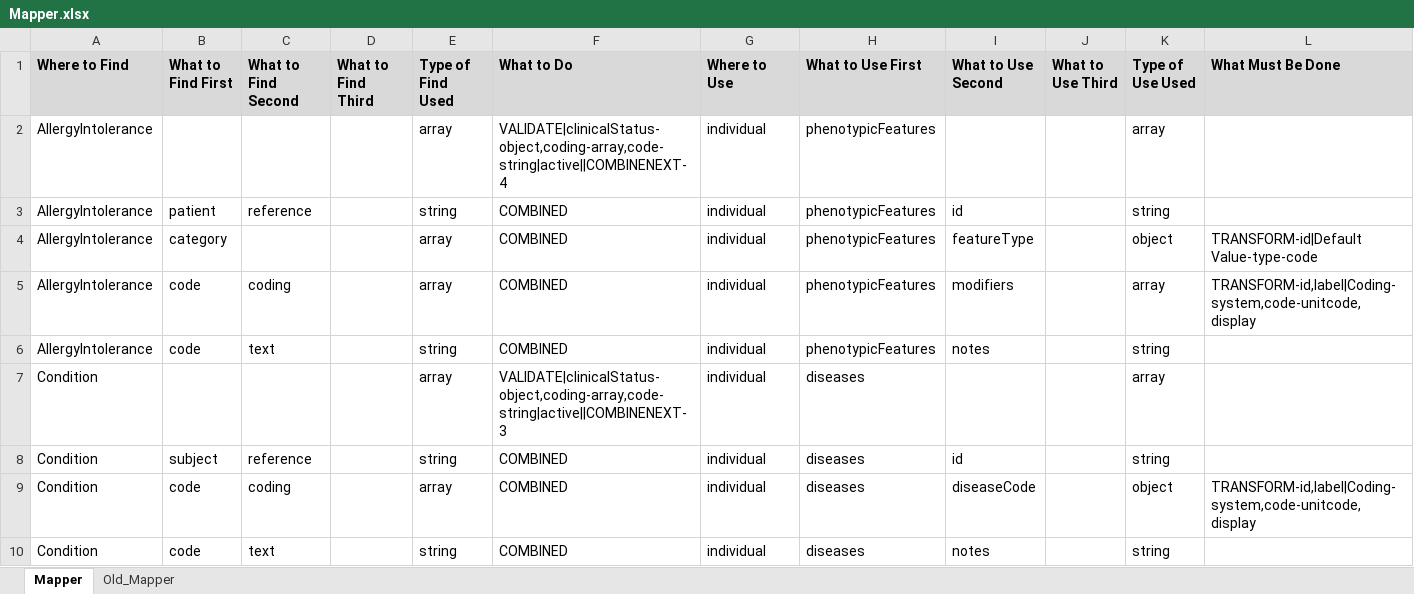
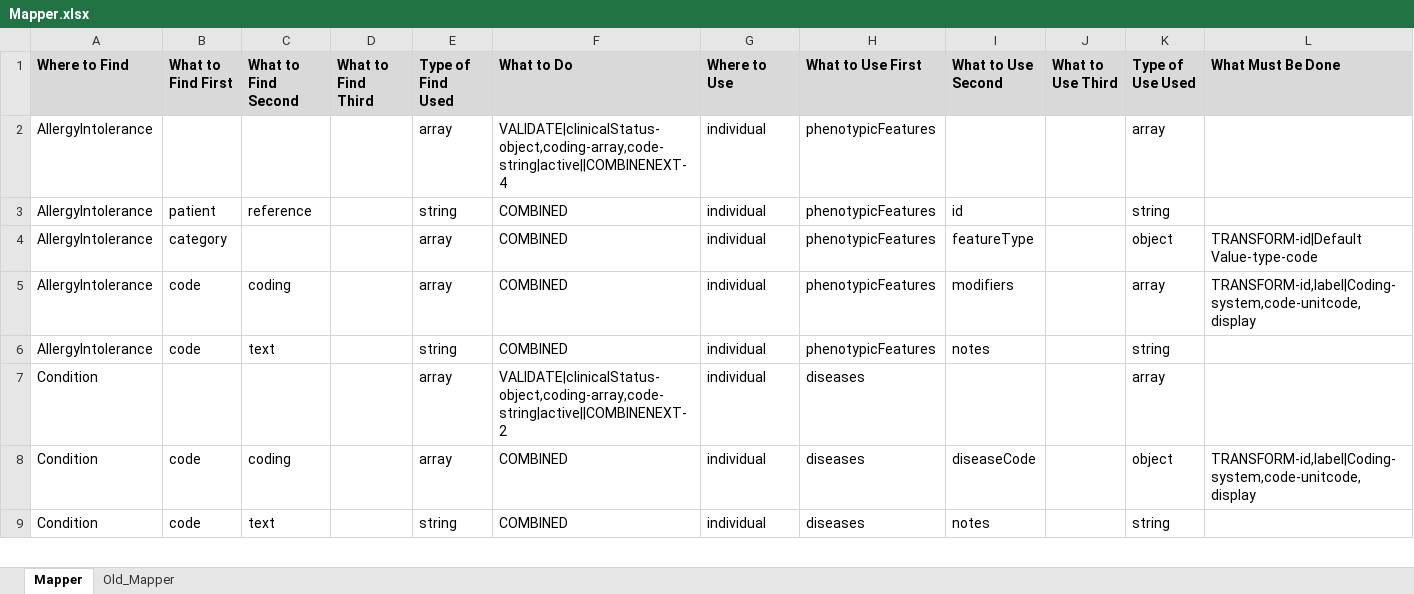
Before and after one commit to swrepo14461/ETL-FHIR-Beacon, an Excel workbook: Mapper.xlsx, sheet Mapper, drawn as a sheet; only a part is shown; values as stored, in another font and other column widths than the file's, no borders; charts and pictures not drawn; rows hold the shown columns only; the diff names each change by its address in the sheet, - before the commit and + after, or states it on an @@ line.

Commit message:
remove id from dieases

```diff
--- a/Mapper.xlsx (sheet Mapper)
+++ b/Mapper.xlsx (sheet Mapper)
-F7 (What to Do): VALIDATE|clinicalStatus-object,coding-array,code-string|active||COMBINENEXT-3
+F7 (What to Do): VALIDATE|clinicalStatus-object,coding-array,code-string|active||COMBINENEXT-2
-row 8: Condition | subject | reference |  | string | COMBINED | individual | diseases | id |  | string
```
Also changed, not shown: charts or pictures.
